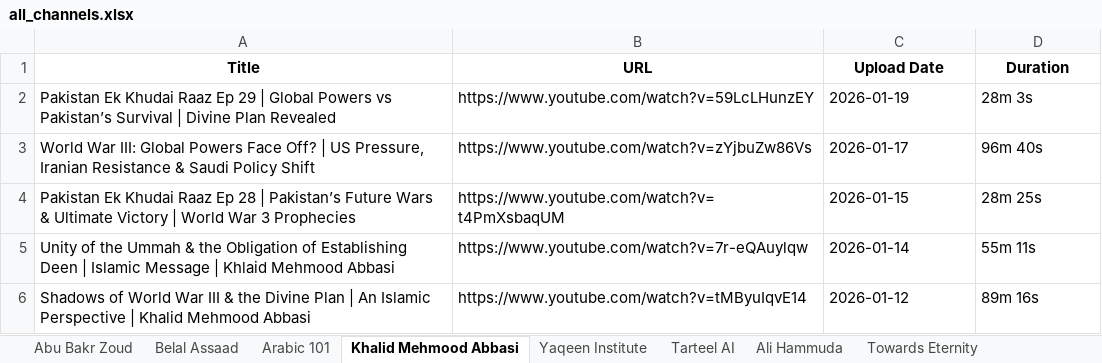
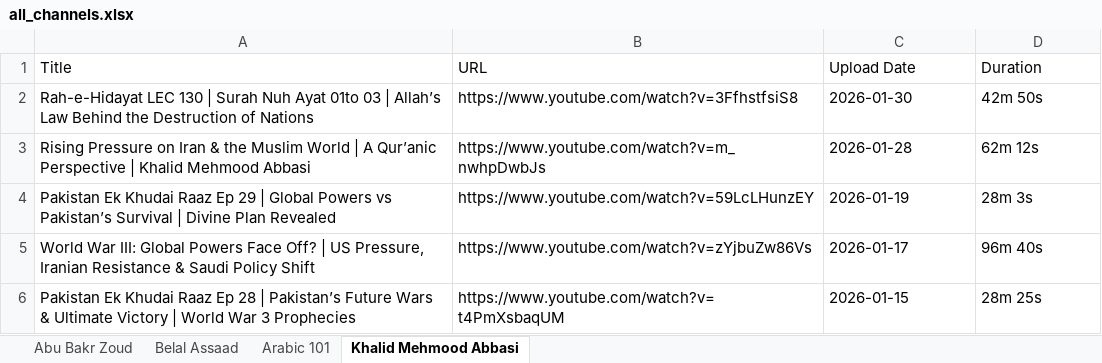
Before and after one commit to CosmicEmm/Scripts, an Excel workbook: all_channels.xlsx, sheet Khalid Mehmood Abbasi, drawn as a sheet; values as stored, in another font and other column widths than the file's, no borders; removed rows and columns are numbered as before the commit, all else as after; the diff names each change by its address in the sheet, - before the commit and + after, or states it on an @@ line.

```diff
--- a/all_channels.xlsx (sheet Khalid Mehmood Abbasi)
+++ b/all_channels.xlsx (sheet Khalid Mehmood Abbasi)
-sheet tab: Yaqeen Institute
-sheet tab: Tarteel AI
-sheet tab: Ali Hammuda
-sheet tab: Towards Eternity
@@ A1:D1 bold: on → off, alignment: center → left @@
+row 2: Rah-e-Hidayat LEC 130 | Surah Nuh Ayat 01to 03 | Allah’s Law Behind the Destruction of Nations | https://www.youtube.com/watch?v=3FfhstfsiS8 | 2026-01-30 | 42m 50s
+row 3: Rising Pressure on Iran & the Muslim World | A Qur’anic Perspective | Khalid Mehmood Abbasi | https://www.youtube.com/watch?v=m_nwhpDwbJs | 2026-01-28 | 62m 12s
-row 5: Unity of the Ummah & the Obligation of Establishing Deen | Islamic Message | Khlaid Mehmood Abbasi | https://www.youtube.com/watch?v=7r-eQAuylqw | 2026-01-14 | 55m 11s
-row 6: Shadows of World War III & the Divine Plan | An Islamic Perspective | Khalid Mehmood Abbasi | https://www.youtube.com/watch?v=tMByuIqvE14 | 2026-01-12 | 89m 16s
```
Also changed, not shown: sheet Belal Assaad, sheet Arabic 101, sheet Abu Bakr Zoud, other sheet tabs, 2 other files.
